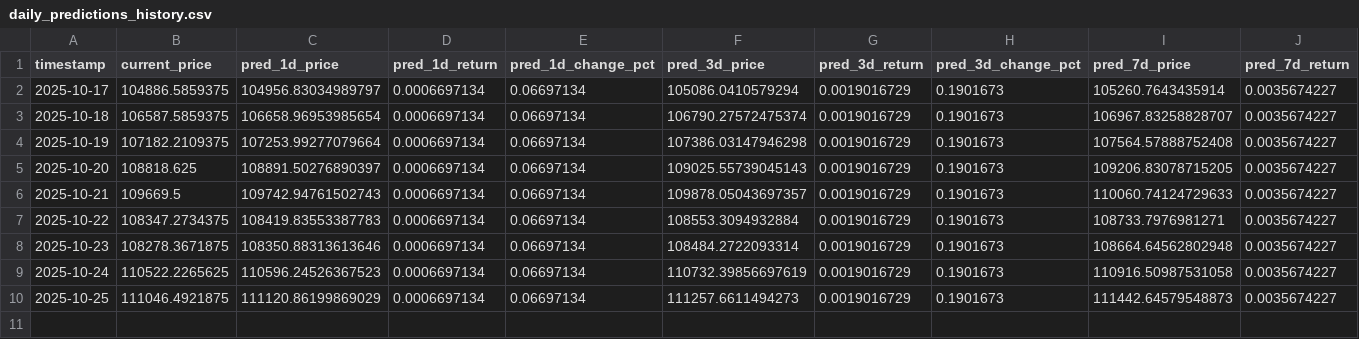
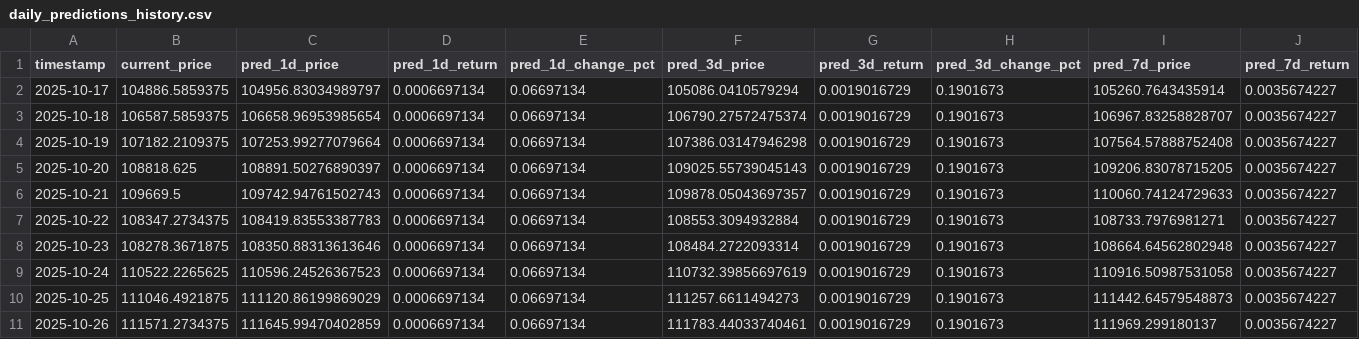
Before and after one commit to ying-jeanne/capstone_msba, a CSV file: data/predictions/daily_predictions_history.csv, drawn as a sheet; only a part is shown; rows hold the shown columns only; the diff names each change by its address in the sheet, - before the commit and + after, or states it on an @@ line.

```diff
--- a/data/predictions/daily_predictions_history.csv
+++ b/data/predictions/daily_predictions_history.csv
+row 11: 2025-10-26 | 111571.2734375 | 111645.99470402859 | 0.0006697134 | 0.06697134 | 111783.44033740461 | 0.0019016729 | 0.1901673 | 111969.299180137 | 0.0035674227
```
Also changed, not shown: data/predictions/daily_predictions.csv.
